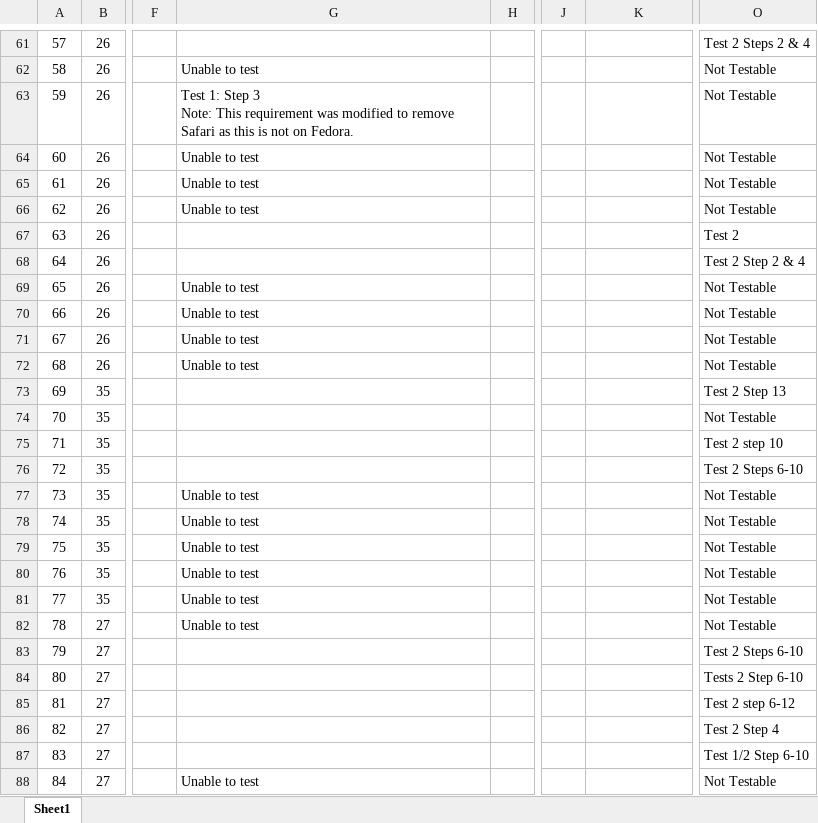
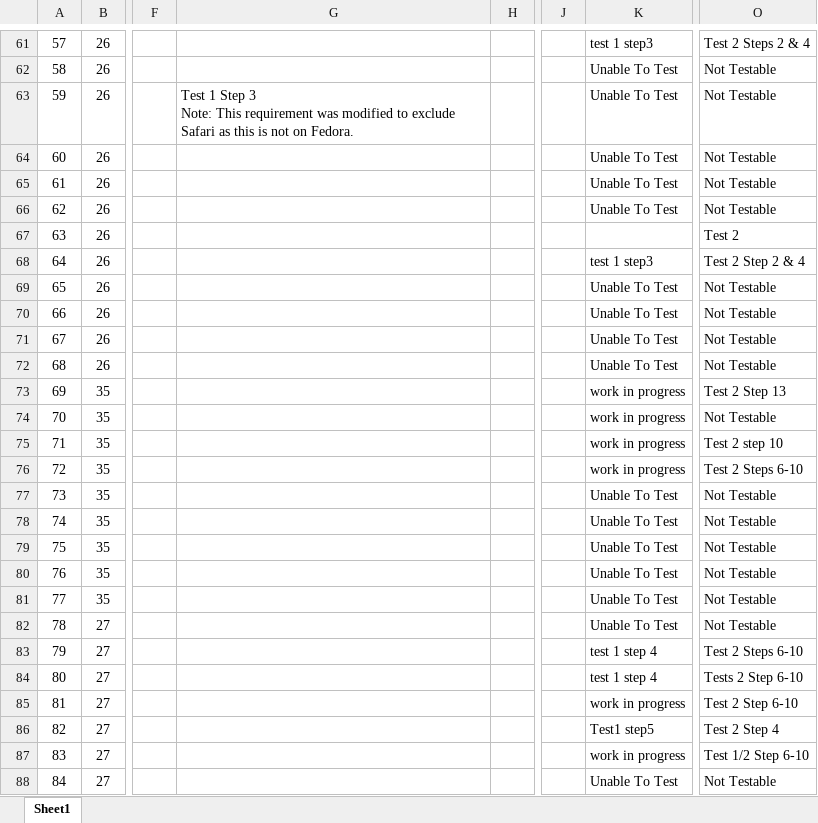
Before and after one commit to utastudents/cse3310-sp25-002, an Excel workbook: FinalRequirements.xlsx, sheet Sheet1, drawn as a sheet; only a part is shown, gaps mark what is left out; values as stored, in another font and other column widths than the file's, no borders; ↵ is a line break in a cell; the diff covers the shown part only; the diff names each change by its address in the sheet, - before the commit and + after, or states it on an @@ line.

Commit message:
added group 30 tests and locations

```diff
--- a/FinalRequirements.xlsx (sheet Sheet1)
+++ b/FinalRequirements.xlsx (sheet Sheet1)
-K61: (empty)
+K61: test 1 step3
-G62: Unable to test
+G62: (empty)
-K62:K66: (empty)
+K62:K66: Unable To Test
-G63: Test 1: Step 3 ↵ Note: This requirement was modified to remove Safari as…
+G63: Test 1 Step 3 ↵ Note: This requirement was modified to exclude Safari as…
-G64:G66: Unable to test
+G64:G66: (empty)
-K68: (empty)
+K68: test 1 step3
-G69:G72: Unable to test
+G69:G72: (empty)
-K69:K72: (empty)
+K69:K72: Unable To Test
-K73:K76: (empty)
+K73:K76: work in progress
-G77:G82: Unable to test
+G77:G82: (empty)
-K77:K82: (empty)
+K77:K82: Unable To Test
-K83:K84: (empty)
+K83:K84: test 1 step 4
-K85: (empty)
+K85: work in progress
-O85: Test 2 step 6-12
+O85: Test 2 Step 6-10
-K86: (empty)
+K86: Test1 step5
-K87: (empty)
+K87: work in progress
-G88: Unable to test
+G88: (empty)
-K88: (empty)
+K88: Unable To Test
```
Also changed, not shown: 401 edited cells elsewhere in this sheet.
